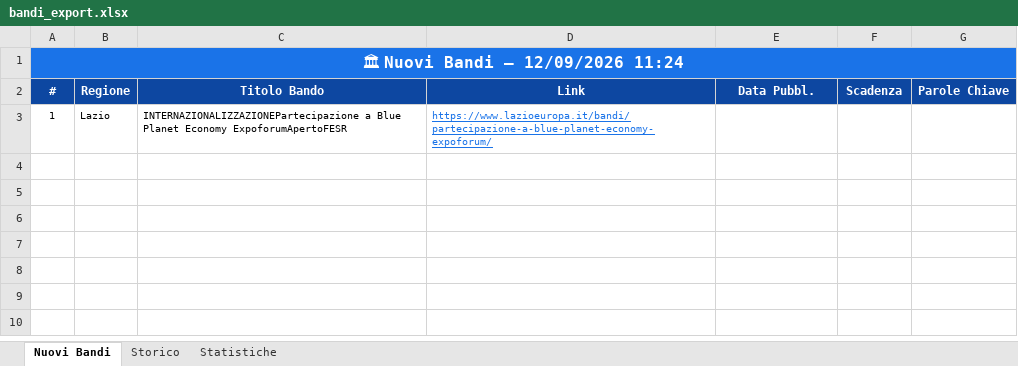
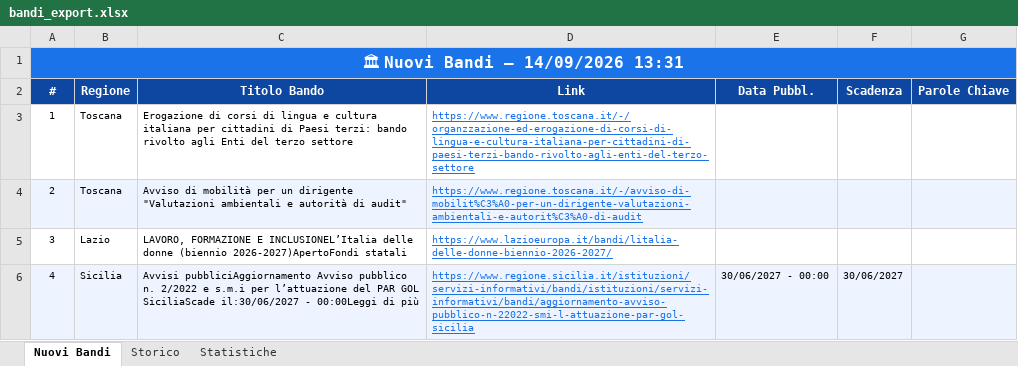
Before and after one commit to cdalvise/bandi-monitor, an Excel workbook: data/bandi_export.xlsx, sheet Nuovi Bandi, drawn as a sheet; values as stored, in another font and other column widths than the file's, no borders; the diff names each change by its address in the sheet, - before the commit and + after, or states it on an @@ line.

```diff
--- a/data/bandi_export.xlsx (sheet Nuovi Bandi)
+++ b/data/bandi_export.xlsx (sheet Nuovi Bandi)
-A1 (#): 🏛 Nuovi Bandi — 12/09/2026 11:24
+A1 (#): 🏛 Nuovi Bandi — 14/09/2026 13:31
-B3 (Regione): Lazio
+B3 (Regione): Toscana
-C3 (Titolo Bando): INTERNAZIONALIZZAZIONEPartecipazione a Blue Planet Economy ExpoforumApertoFESR
+C3 (Titolo Bando): Erogazione di corsi di lingua e cultura italiana per cittadini di Paesi terzi: bando rivolto agli Enti del terzo settore
-D3 (Link): https://www.lazioeuropa.it/bandi/partecipazione-a-blue-planet-economy-expoforum/
+D3 (Link): https://www.regione.toscana.it/-/organzzazione-ed-erogazione-di-corsi-di-lingua-e-cultura-italiana-per-cittadini-di-paesi-terzi-bando-rivolto-agli-enti-del-terzo-settore
+row 4: 2 | Toscana | Avviso di mobilità per un dirigente "Valutazioni ambientali e autorità di audit" | https://www.regione.toscana.it/-/avviso-di-mobilit%C3%A0-per-un-dirigente-valutazioni-ambientali-e-autorit%C3%A0-di-audit
+row 5: 3 | Lazio | LAVORO, FORMAZIONE E INCLUSIONEL’Italia delle donne (biennio 2026-2027)ApertoFondi statali | https://www.lazioeuropa.it/bandi/litalia-delle-donne-biennio-2026-2027/
+row 6: 4 | Sicilia | Avvisi pubbliciAggiornamento Avviso pubblico n. 2/2022 e s.m.i per l’attuazione del PAR GOL SiciliaScade il:30/06/2027 - 00:00Leggi di più | https://www.regione.sicilia.it/istituzioni/servizi-informativi/bandi/istituzioni/servizi-informativi/bandi/aggiornamento-avviso-pubblico-n-22022-smi-l-attuazione-par-gol-sicilia | 30/06/2027 - 00:00 | 30/06/2027
```
Also changed, not shown: sheet Storico, sheet Statistiche, 1 other file.
